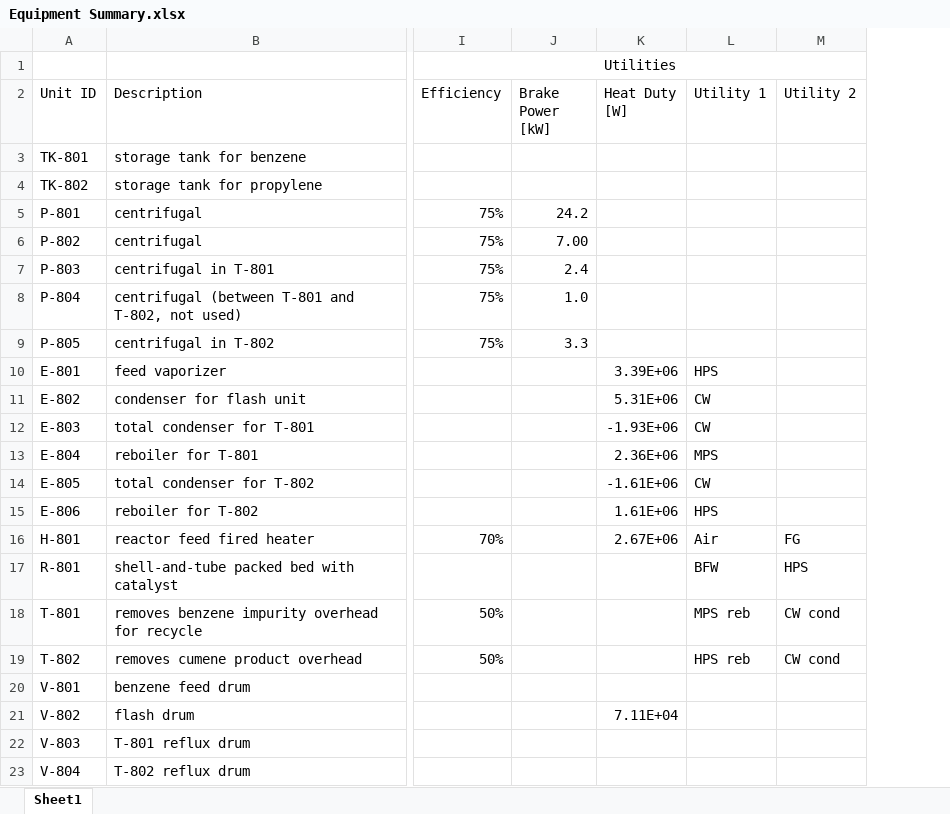
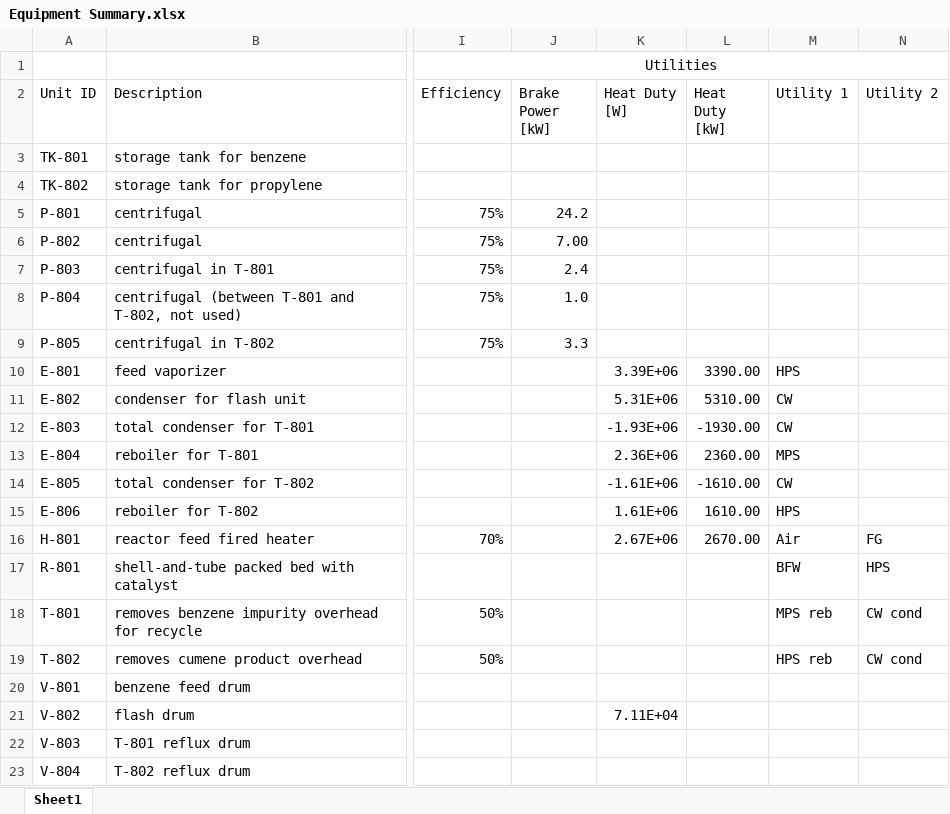
Before and after one commit to hugopontess/Pontes_Ramos_Gao_Carpenter_485Project, an Excel workbook: Equipment Summary.xlsx, sheet Sheet1, drawn as a sheet; only a part is shown, gaps mark what is left out; values as stored, in another font and other column widths than the file's, no borders; charts and pictures not drawn; the diff names each change by its address in the sheet, - before the commit and + after, or states it on an @@ line.

Commit message:
capcost equip and utilities

```diff
--- a/Equipment Summary.xlsx (sheet Sheet1)
+++ b/Equipment Summary.xlsx (sheet Sheet1)
+column L (Heat Duty [kW]), rows 10-16: 3390.00 | 5310.00 | -1930.00 | 2360.00 | -1610.00 | 1610.00 | 2670.00
```
Also changed, not shown: charts or pictures, 1 other file.
